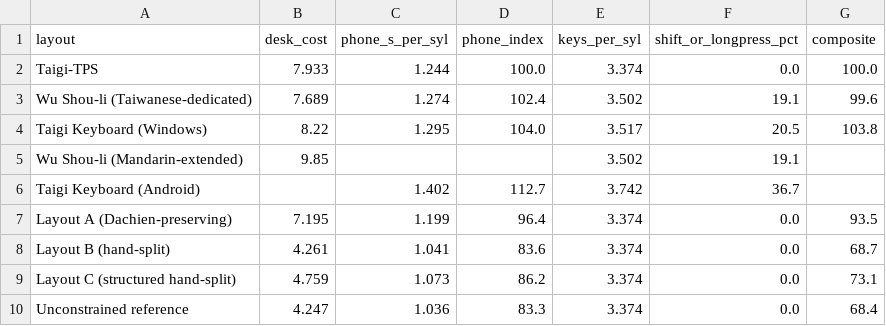
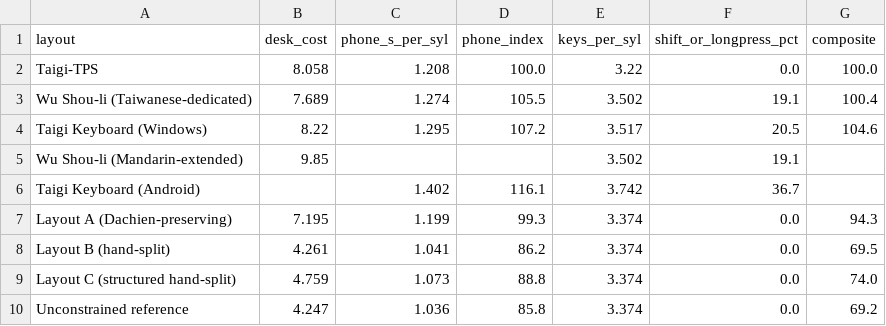
Before and after one commit to chendaolong1119/tps-keyboard-layout, a CSV file: out/scores.csv, drawn as a sheet.

```diff
--- a/out/scores.csv
+++ b/out/scores.csv
@@ -1,10 +1,10 @@
 layout,desk_cost,phone_s_per_syl,phone_index,keys_per_syl,shift_or_longpress_pct,composite
-Taigi-TPS,7.933,1.244,100.0,3.374,0.0,100.0
-Wu Shou-li (Taiwanese-dedicated),7.689,1.274,102.4,3.502,19.1,99.6
-Taigi Keyboard (Windows),8.22,1.295,104.0,3.517,20.5,103.8
+Taigi-TPS,8.058,1.208,100.0,3.22,0.0,100.0
+Wu Shou-li (Taiwanese-dedicated),7.689,1.274,105.5,3.502,19.1,100.4
+Taigi Keyboard (Windows),8.22,1.295,107.2,3.517,20.5,104.6
 Wu Shou-li (Mandarin-extended),9.85,,,3.502,19.1,
-Taigi Keyboard (Android),,1.402,112.7,3.742,36.7,
-Layout A (Dachien-preserving),7.195,1.199,96.4,3.374,0.0,93.5
-Layout B (hand-split),4.261,1.041,83.6,3.374,0.0,68.7
-Layout C (structured hand-split),4.759,1.073,86.2,3.374,0.0,73.1
-Unconstrained reference,4.247,1.036,83.3,3.374,0.0,68.4
+Taigi Keyboard (Android),,1.402,116.1,3.742,36.7,
+Layout A (Dachien-preserving),7.195,1.199,99.3,3.374,0.0,94.3
+Layout B (hand-split),4.261,1.041,86.2,3.374,0.0,69.5
+Layout C (structured hand-split),4.759,1.073,88.8,3.374,0.0,74.0
+Unconstrained reference,4.247,1.036,85.8,3.374,0.0,69.2
```
Also changed, not shown: out/prefix_scores.csv, 4 other files.
